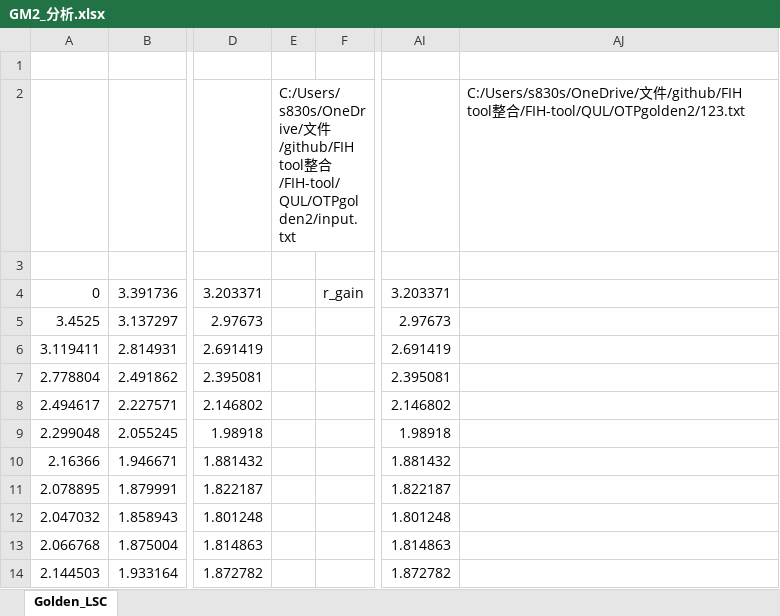
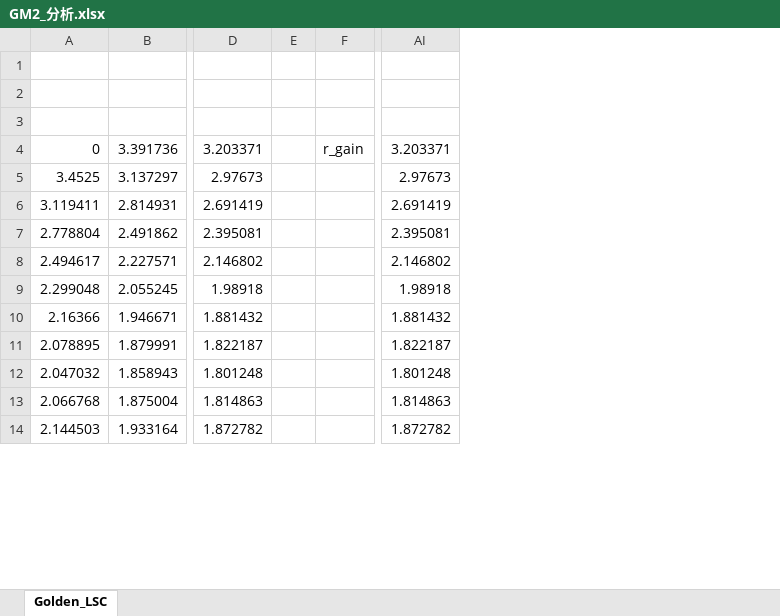
Before and after one commit to YuTing-Fang1999/FIH-tool, an Excel workbook: QUL/GM2/GM2_分析.xlsx, sheet Golden_LSC, drawn as a sheet; only a part is shown, gaps mark what is left out; values as stored, in another font and other column widths than the file's, no cell formats; charts and pictures not drawn; removed rows and columns are numbered as before the commit, all else as after; rows hold the shown columns only; the diff names each change by its address in the sheet, - before the commit and + after, or states it on an @@ line.

```diff
--- a/QUL/GM2/GM2_分析.xlsx (sheet Golden_LSC)
+++ b/QUL/GM2/GM2_分析.xlsx (sheet Golden_LSC)
-column E, row 2: C:/Users/s830s/OneDrive/文件/github/FIH tool整合/FIH-tool/QUL/OTPgolden2/input.txt
+column E, empty
-column AJ, row 2: C:/Users/s830s/OneDrive/文件/github/FIH tool整合/FIH-tool/QUL/OTPgolden2/123.txt
-row 2:  |  |  | C:/Users/s830s/OneDrive/文件/github/FIH tool整合/FIH-tool/QUL/OTPgolden2/input.txt |  |  | C:/Users/s830s/OneDrive/文件/github/FIH tool整合/FIH-tool/QUL/OTPgolden2/123.txt
+row 2: (empty)
```
Also changed, not shown: cell formats, charts or pictures, QUL/AEsimulator/AEsimulator.xlsm, 7 other files.
